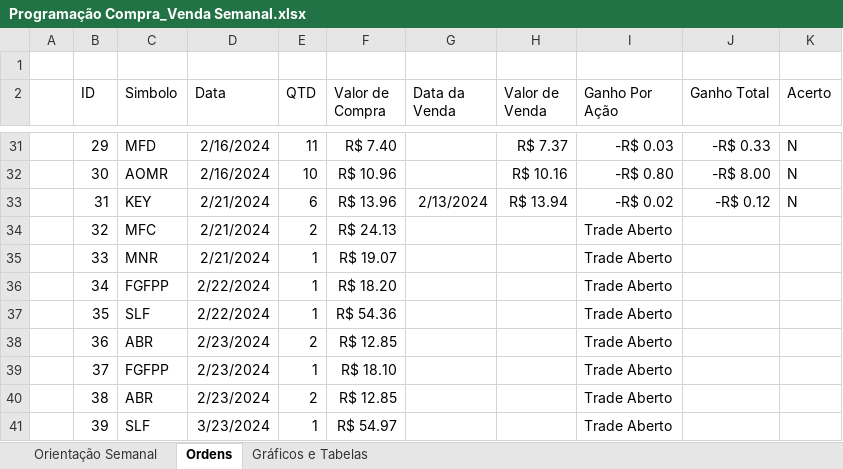
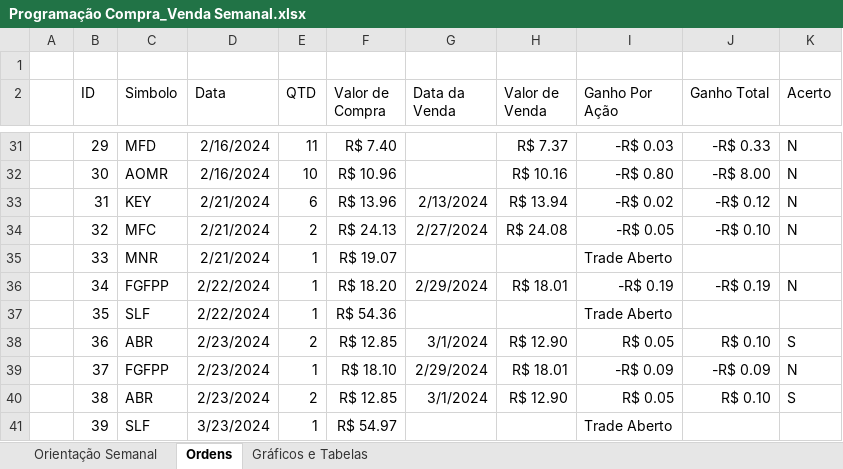
Before and after one commit to leobrunoms8/CapitalTrack, an Excel workbook: Programação Compra_Venda Semanal.xlsx, sheet Ordens, drawn as a sheet; only a part is shown, gaps mark what is left out; values as stored, in another font and other column widths than the file's, no borders; table styles not drawn; the diff names each change by its address in the sheet, - before the commit and + after, or states it on an @@ line.

```diff
--- a/Programação Compra_Venda Semanal.xlsx (sheet Ordens)
+++ b/Programação Compra_Venda Semanal.xlsx (sheet Ordens)
-G34 (Data da Venda): (empty)
+G34 (Data da Venda): 2/27/2024
-H34 (Valor de Venda): (empty)
+H34 (Valor de Venda): R$ 24.08
-I34 (Ganho Por Ação): Trade Aberto
+I34 (Ganho Por Ação): -R$ 0.05
-J34 (Ganho Total): (empty)
+J34 (Ganho Total): -R$ 0.10
-K34 (Acerto): (empty)
+K34 (Acerto): N
-G36 (Data da Venda): (empty)
+G36 (Data da Venda): 2/29/2024
-H36 (Valor de Venda): (empty)
+H36 (Valor de Venda): R$ 18.01
-I36 (Ganho Por Ação): Trade Aberto
+I36 (Ganho Por Ação): -R$ 0.19
-J36 (Ganho Total): (empty)
+J36 (Ganho Total): -R$ 0.19
-K36 (Acerto): (empty)
+K36 (Acerto): N
-G38 (Data da Venda): (empty)
+G38 (Data da Venda): 3/1/2024
-H38 (Valor de Venda): (empty)
+H38 (Valor de Venda): R$ 12.90
-I38 (Ganho Por Ação): Trade Aberto
+I38 (Ganho Por Ação): R$ 0.05
-J38 (Ganho Total): (empty)
+J38 (Ganho Total): R$ 0.10
-K38 (Acerto): (empty)
+K38 (Acerto): S
-G39 (Data da Venda): (empty)
+G39 (Data da Venda): 2/29/2024
-H39 (Valor de Venda): (empty)
+H39 (Valor de Venda): R$ 18.01
-I39 (Ganho Por Ação): Trade Aberto
+I39 (Ganho Por Ação): -R$ 0.09
-J39 (Ganho Total): (empty)
+J39 (Ganho Total): -R$ 0.09
-K39 (Acerto): (empty)
+K39 (Acerto): N
-G40 (Data da Venda): (empty)
+G40 (Data da Venda): 3/1/2024
-H40 (Valor de Venda): (empty)
+H40 (Valor de Venda): R$ 12.90
-I40 (Ganho Por Ação): Trade Aberto
+I40 (Ganho Por Ação): R$ 0.05
-J40 (Ganho Total): (empty)
+J40 (Ganho Total): R$ 0.10
-K40 (Acerto): (empty)
+K40 (Acerto): S
```
Also changed, not shown: sheet Gráficos e Tabelas, 5 other files.
